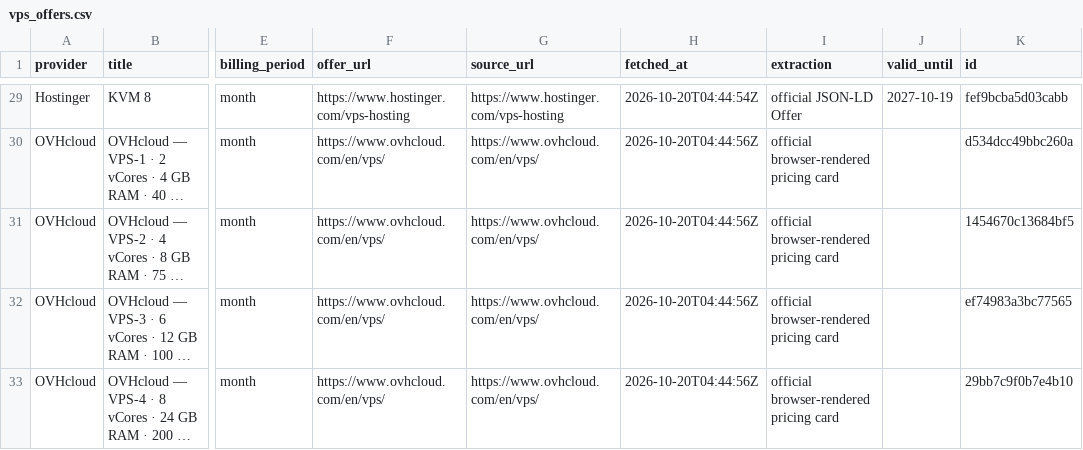
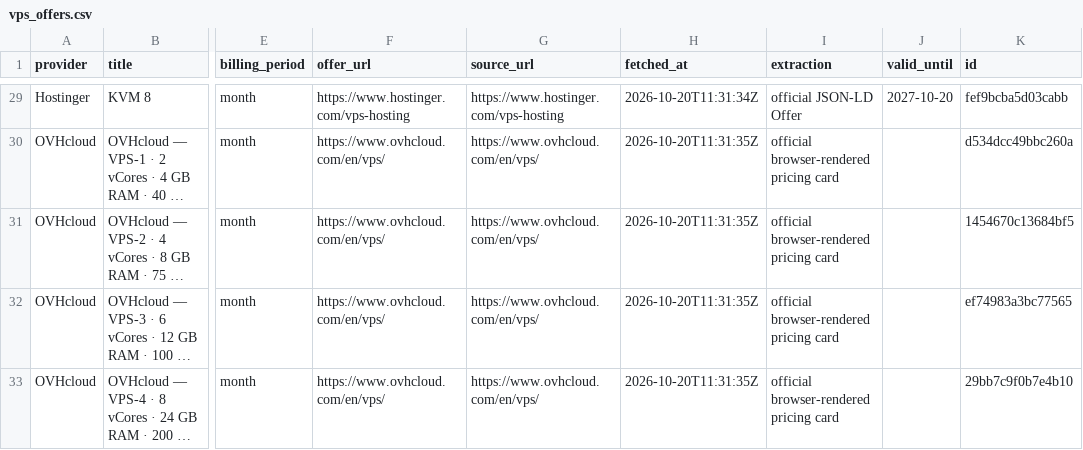
Before and after one commit to vance52/hostdealshub-vps-data, a CSV file: data/vps_offers.csv, drawn as a sheet; only a part is shown, gaps mark what is left out; long unchanged cells end in …; the diff covers the shown part only; the diff names each change by its address in the sheet, - before the commit and + after, or states it on an @@ line.

```diff
--- a/data/vps_offers.csv
+++ b/data/vps_offers.csv
-H29 (fetched_at): 2026-10-20T04:44:54Z
+H29 (fetched_at): 2026-10-20T11:31:34Z
-J29 (valid_until): 2027-10-19
+J29 (valid_until): 2027-10-20
-H30:H33 (fetched_at): 2026-10-20T04:44:56Z
+H30:H33 (fetched_at): 2026-10-20T11:31:35Z
```
Also changed, not shown: 30 edited cells elsewhere in this file, 2 other files.
